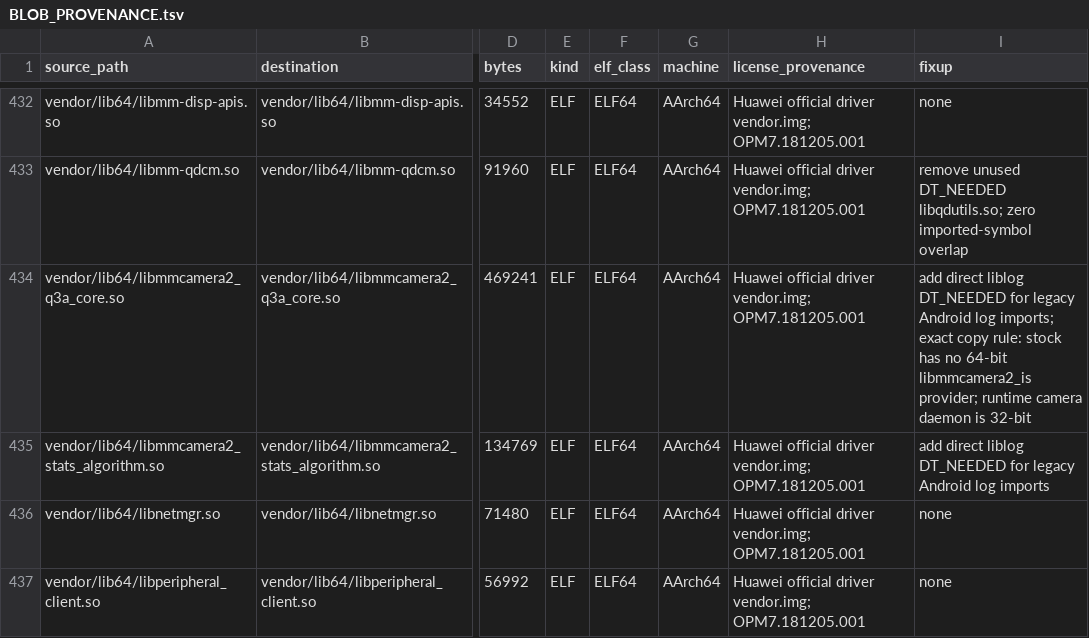
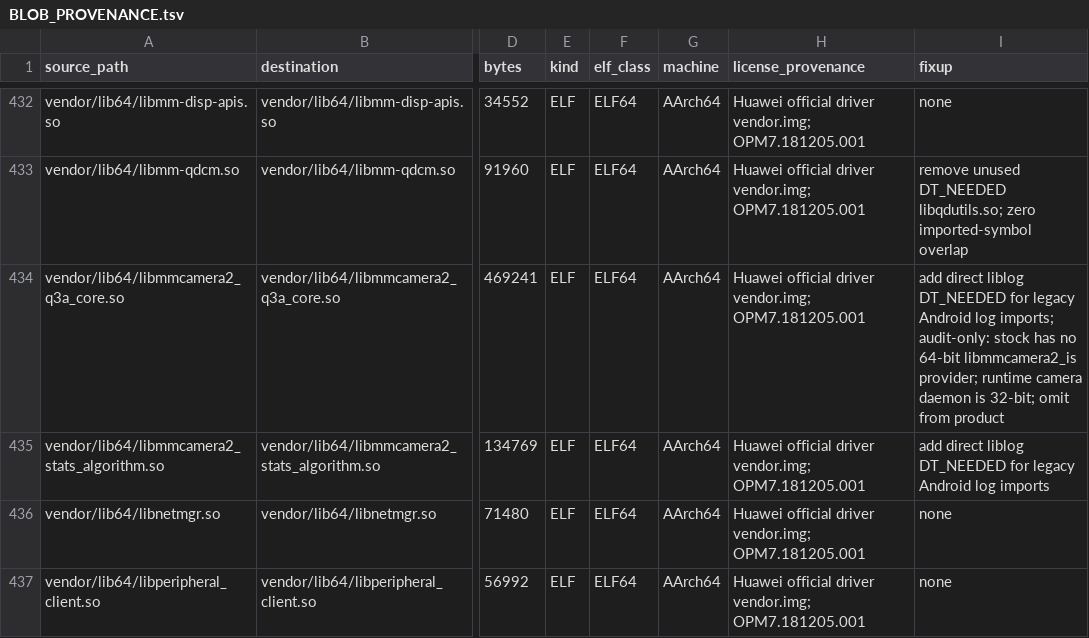
Before and after one commit to derveror/vendor_huawei_angler, a TSV file: BLOB_PROVENANCE.tsv, drawn as a sheet; only a part is shown, gaps mark what is left out; the diff names each change by its address in the sheet, - before the commit and + after, or states it on an @@ line.

Commit message:
angler: camera: omit unused q3a64 from product

```diff
--- a/BLOB_PROVENANCE.tsv
+++ b/BLOB_PROVENANCE.tsv
-I434 (fixup): …log imports; exact copy rule: stock has no 64-bit libmmcamera2_is provider; runtime camera daemon is 32-bit
+I434 (fixup): …log imports; audit-only: stock has no 64-bit libmmcamera2_is provider; runtime camera daemon is 32-bit; omit from product
```
Also changed, not shown: 1 other file.
